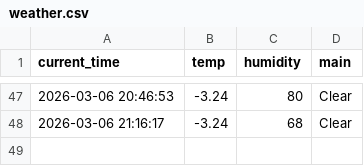
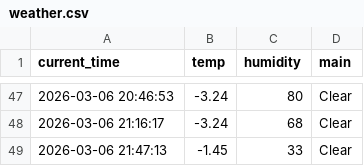
Before and after one commit to KSY173/weather_5m, a CSV file: weather.csv, drawn as a sheet; only a part is shown, gaps mark what is left out; the diff names each change by its address in the sheet, - before the commit and + after, or states it on an @@ line.

```diff
--- a/weather.csv
+++ b/weather.csv
+row 49: 2026-03-06 21:47:13 | -1.45 | 33 | Clear
```
